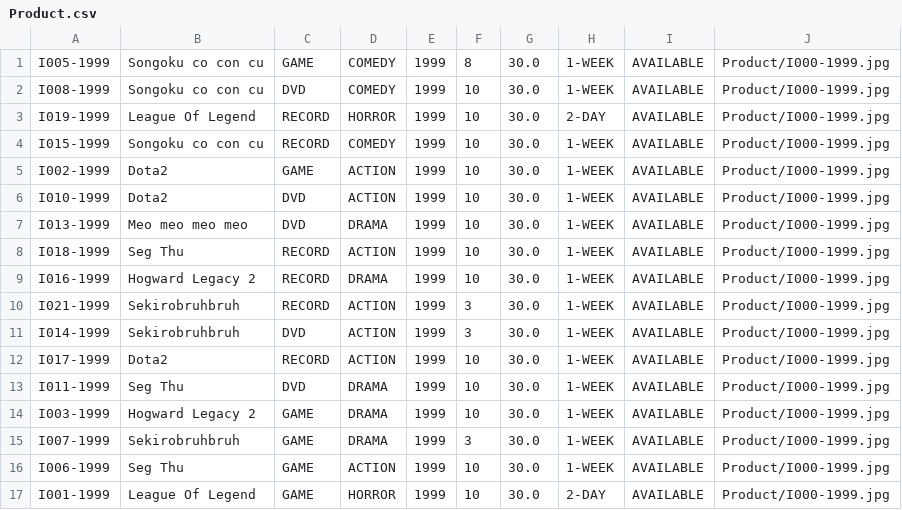
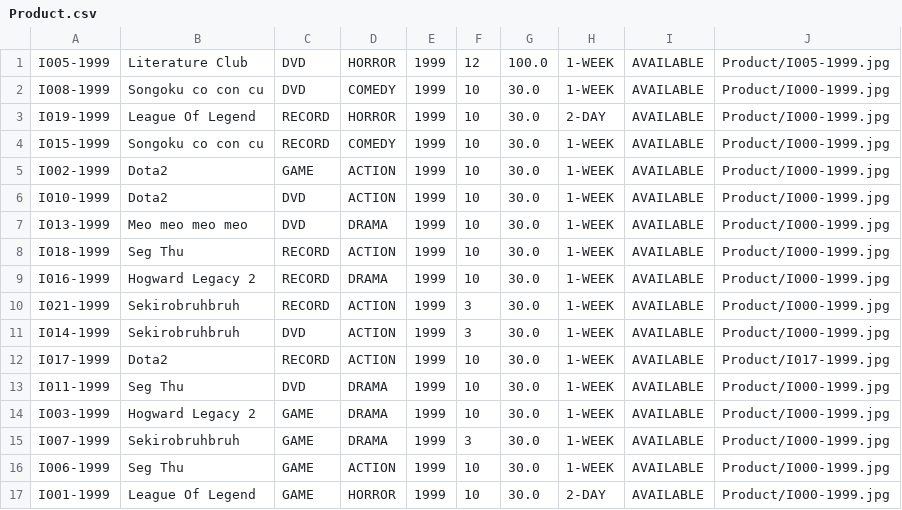
Before and after one commit to TrungNgo21/rentalShop, a CSV file: src/main/java/DataFile/Product.csv, drawn as a sheet.

```diff
--- a/src/main/java/DataFile/Product.csv
+++ b/src/main/java/DataFile/Product.csv
@@ -1,2 +1,2 @@
-I005-1999;Songoku co con cu;GAME;COMEDY;1999;8;30.0;1-WEEK;AVAILABLE;Product/I000-1999.jpg
+I005-1999;Literature Club;DVD;HORROR;1999;12;100.0;1-WEEK;AVAILABLE;Product/I005-1999.jpg
 I008-1999;Songoku co con cu;DVD;COMEDY;1999;10;30.0;1-WEEK;AVAILABLE;Product/I000-1999.jpg
@@ -11,3 +11,3 @@ I021-1999;Sekirobruhbruh;RECORD;ACTION;1999;3;30.0;1-WEEK;AVAILABLE;Product/I000
 I014-1999;Sekirobruhbruh;DVD;ACTION;1999;3;30.0;1-WEEK;AVAILABLE;Product/I000-1999.jpg
-I017-1999;Dota2;RECORD;ACTION;1999;10;30.0;1-WEEK;AVAILABLE;Product/I000-1999.jpg
+I017-1999;Dota2;RECORD;ACTION;1999;10;30.0;1-WEEK;AVAILABLE;Product/I017-1999.jpg
 I011-1999;Seg Thu;DVD;DRAMA;1999;10;30.0;1-WEEK;AVAILABLE;Product/I000-1999.jpg
```
Also changed, not shown: src/main/java/DataFile/Account.csv, src/main/java/DataFile/User.csv, 38 other files.
